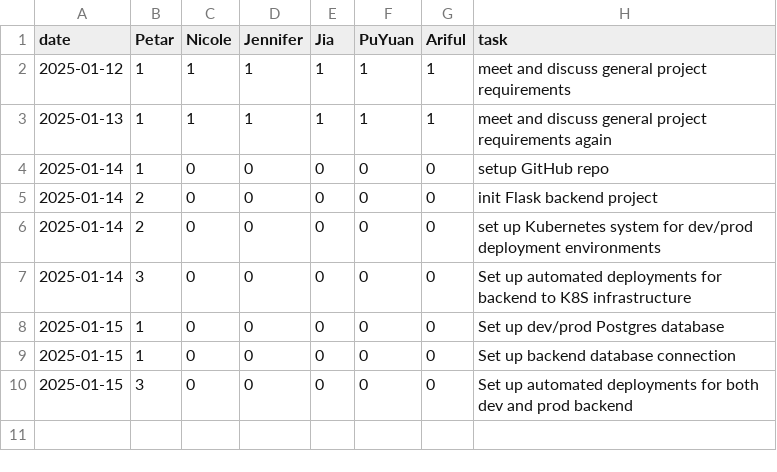
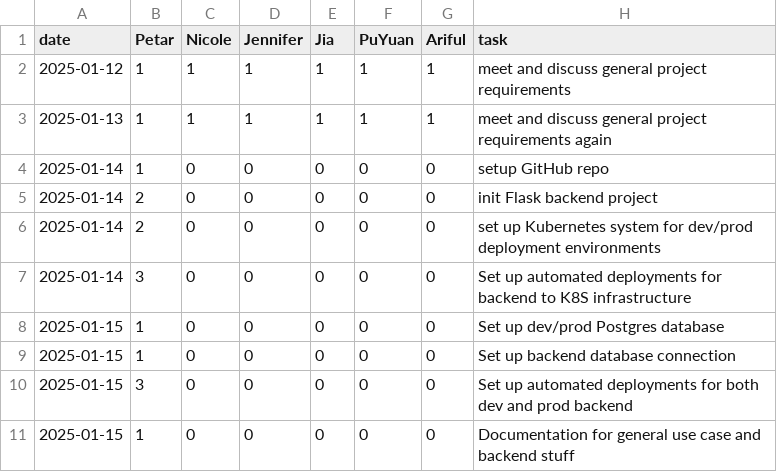
Before and after one commit to pvico12/expense-tracker, a CSV file: timelog.csv, drawn as a sheet.

Commit message:
timelog

```diff
--- a/timelog.csv
+++ b/timelog.csv
@@ -10 +10,2 @@ date,Petar,Nicole,Jennifer,Jia,PuYuan,Ariful,task
 2025-01-15,3,0,0,0,0,0,Set up automated deployments for both dev and prod backend
+2025-01-15,1,0,0,0,0,0,Documentation for general use case and backend stuff
```
